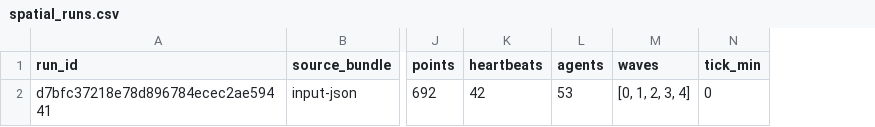
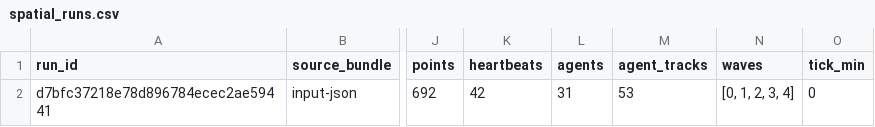
Before and after one commit to yigit-denktas/MBW-ZOMBIEEE-Mod, a CSV file: telemetry/spatial_sample_c/spatial_runs.csv, drawn as a sheet; only a part is shown, gaps mark what is left out; the diff names each change by its address in the sheet, - before the commit and + after, or states it on an @@ line.

```diff
--- a/telemetry/spatial_sample_c/spatial_runs.csv
+++ b/telemetry/spatial_sample_c/spatial_runs.csv
+column M (agent_tracks), row 2: 53
-L2 (agents): 53
+L2 (agents): 31
```
Also changed, not shown: telemetry/spatial_sample/spatial_agents.csv, telemetry/spatial_sample/spatial_runs.csv, 11 other files.
